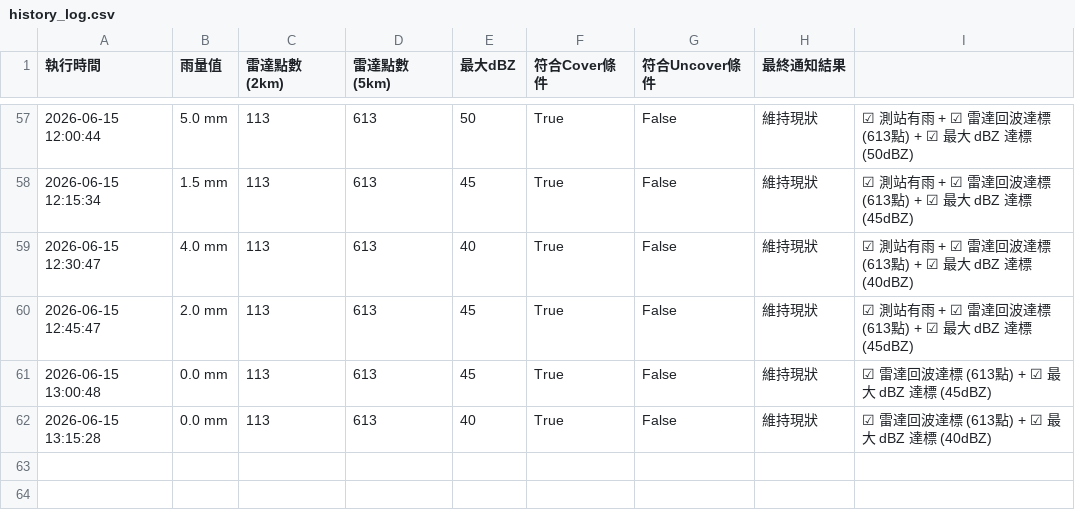
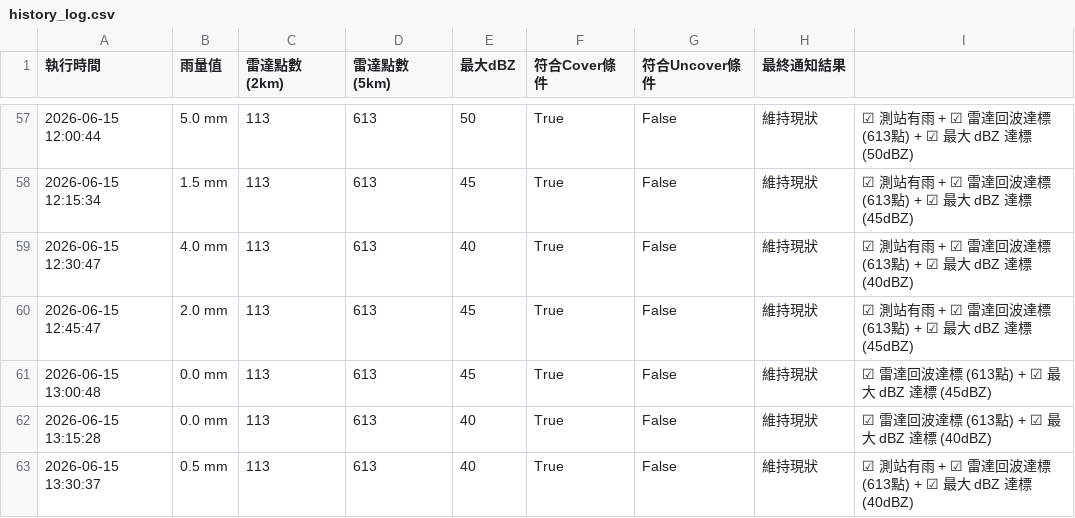
Before and after one commit to fuyoung205122/company-line-notify, a CSV file: history_log.csv, drawn as a sheet; only a part is shown, gaps mark what is left out.

```diff
--- a/history_log.csv
+++ b/history_log.csv
@@ -62 +62,2 @@
 2026-06-15 13:15:28,0.0 mm,113,613,40,True,False,維持現狀,☑ 雷達回波達標 (613點) + ☑ 最大 dBZ 達標 (40dBZ)
+2026-06-15 13:30:37,0.5 mm,113,613,40,True,False,維持現狀,☑ 測站有雨 + ☑ 雷達回波達標 (613點) + ☑ 最大 dBZ 達標 (40dBZ)
```
Also changed, not shown: 2 other files.
